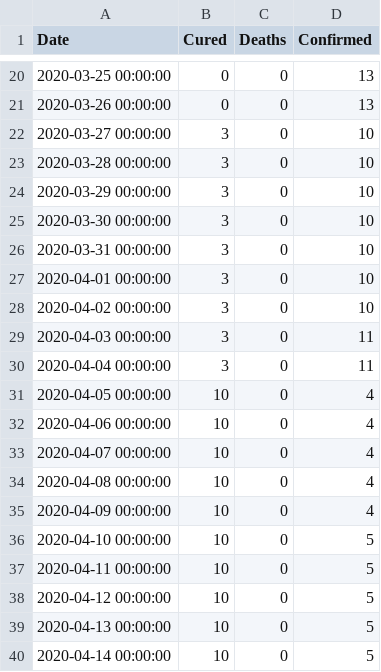
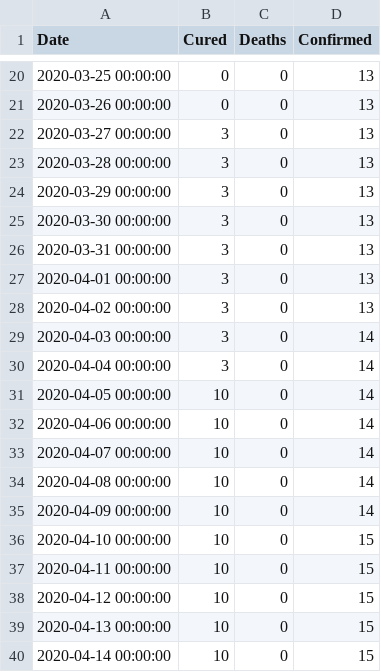
Before and after one commit to policeb00th/Coronavirus-Prediction, a CSV file: Statewise/Ladakh.csv, drawn as a sheet; only a part is shown, gaps mark what is left out.

```diff
--- a/Statewise/Ladakh.csv
+++ b/Statewise/Ladakh.csv
@@ -21,20 +21,20 @@ Date,Cured,Deaths,Confirmed
 2020-03-26 00:00:00,0,0,13
-2020-03-27 00:00:00,3,0,10
-2020-03-28 00:00:00,3,0,10
-2020-03-29 00:00:00,3,0,10
-2020-03-30 00:00:00,3,0,10
-2020-03-31 00:00:00,3,0,10
-2020-04-01 00:00:00,3,0,10
-2020-04-02 00:00:00,3,0,10
-2020-04-03 00:00:00,3,0,11
-2020-04-04 00:00:00,3,0,11
-2020-04-05 00:00:00,10,0,4
-2020-04-06 00:00:00,10,0,4
-2020-04-07 00:00:00,10,0,4
-2020-04-08 00:00:00,10,0,4
-2020-04-09 00:00:00,10,0,4
-2020-04-10 00:00:00,10,0,5
-2020-04-11 00:00:00,10,0,5
-2020-04-12 00:00:00,10,0,5
-2020-04-13 00:00:00,10,0,5
-2020-04-14 00:00:00,10,0,5
+2020-03-27 00:00:00,3,0,13
+2020-03-28 00:00:00,3,0,13
+2020-03-29 00:00:00,3,0,13
+2020-03-30 00:00:00,3,0,13
+2020-03-31 00:00:00,3,0,13
+2020-04-01 00:00:00,3,0,13
+2020-04-02 00:00:00,3,0,13
+2020-04-03 00:00:00,3,0,14
+2020-04-04 00:00:00,3,0,14
+2020-04-05 00:00:00,10,0,14
+2020-04-06 00:00:00,10,0,14
+2020-04-07 00:00:00,10,0,14
+2020-04-08 00:00:00,10,0,14
+2020-04-09 00:00:00,10,0,14
+2020-04-10 00:00:00,10,0,15
+2020-04-11 00:00:00,10,0,15
+2020-04-12 00:00:00,10,0,15
+2020-04-13 00:00:00,10,0,15
+2020-04-14 00:00:00,10,0,15
```
Also changed, not shown: Statewise/Andaman and Nicobar Islands.csv, Statewise/Chhattisgarh.csv, 25 other files.
